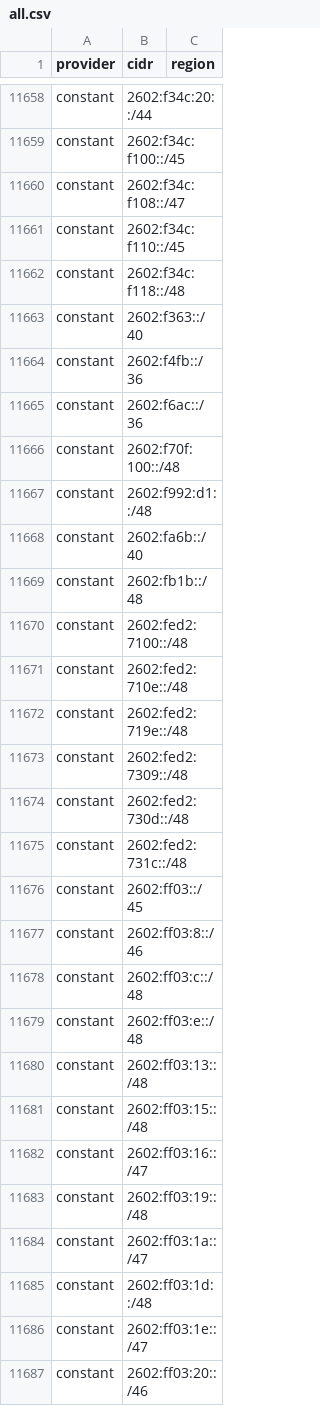
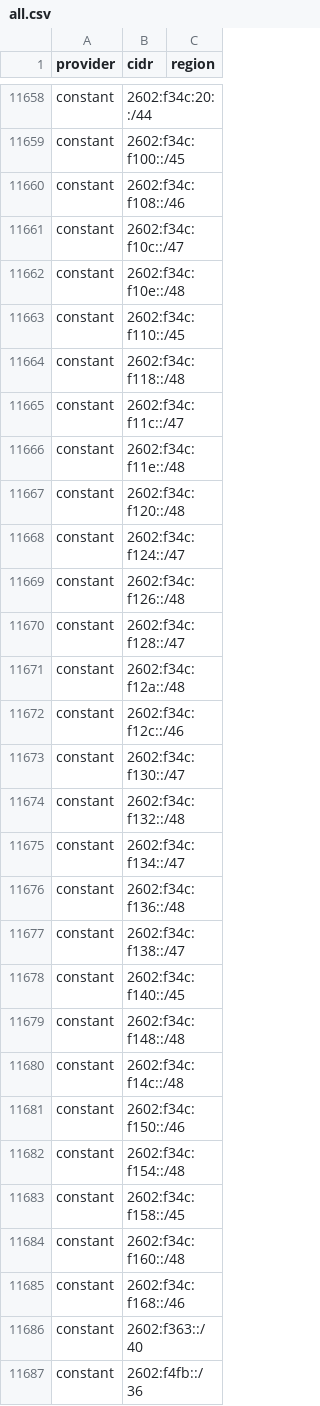
Before and after one commit to 123jjck/cdn-ip-ranges, a CSV file: all/all.csv, drawn as a sheet; only a part is shown, gaps mark what is left out; the shorter side is filled out with more unchanged rows; the diff covers the shown part only.

```diff
--- a/all/all.csv
+++ b/all/all.csv
@@ -11659,5 +11659,28 @@ constant,2602:f34c:20::/44,
 constant,2602:f34c:f100::/45,
-constant,2602:f34c:f108::/47,
+constant,2602:f34c:f108::/46,
+constant,2602:f34c:f10c::/47,
+constant,2602:f34c:f10e::/48,
 constant,2602:f34c:f110::/45,
 constant,2602:f34c:f118::/48,
+constant,2602:f34c:f11c::/47,
+constant,2602:f34c:f11e::/48,
+constant,2602:f34c:f120::/48,
+constant,2602:f34c:f124::/47,
+constant,2602:f34c:f126::/48,
+constant,2602:f34c:f128::/47,
+constant,2602:f34c:f12a::/48,
+constant,2602:f34c:f12c::/46,
+constant,2602:f34c:f130::/47,
+constant,2602:f34c:f132::/48,
+constant,2602:f34c:f134::/47,
+constant,2602:f34c:f136::/48,
+constant,2602:f34c:f138::/47,
+constant,2602:f34c:f140::/45,
+constant,2602:f34c:f148::/48,
+constant,2602:f34c:f14c::/48,
+constant,2602:f34c:f150::/46,
+constant,2602:f34c:f154::/48,
+constant,2602:f34c:f158::/45,
+constant,2602:f34c:f160::/48,
+constant,2602:f34c:f168::/46,
 constant,2602:f363::/40,
```
Also changed, not shown: 13 added rows, 18 removed rows and 16 edited cells elsewhere in this file, 48 other files.
